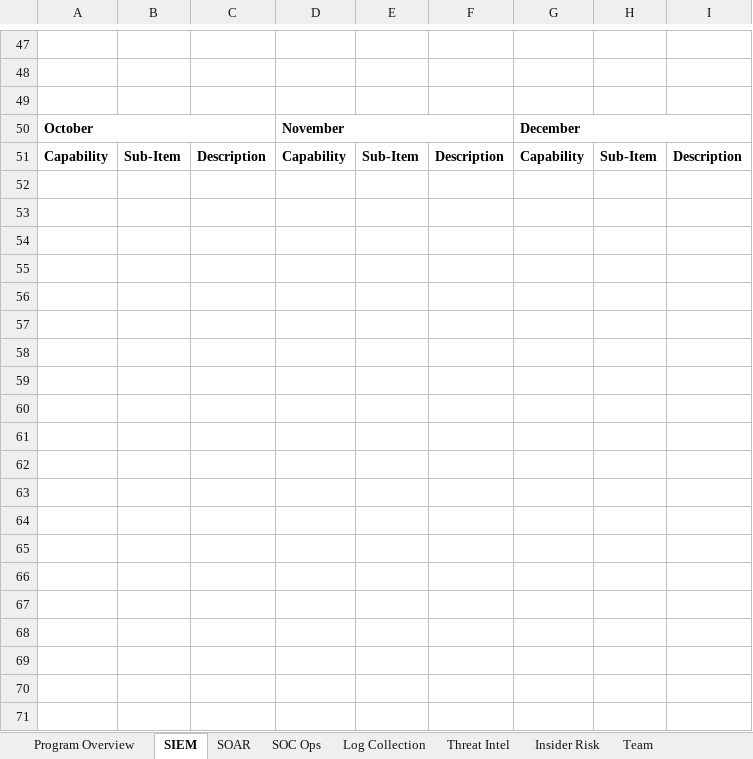
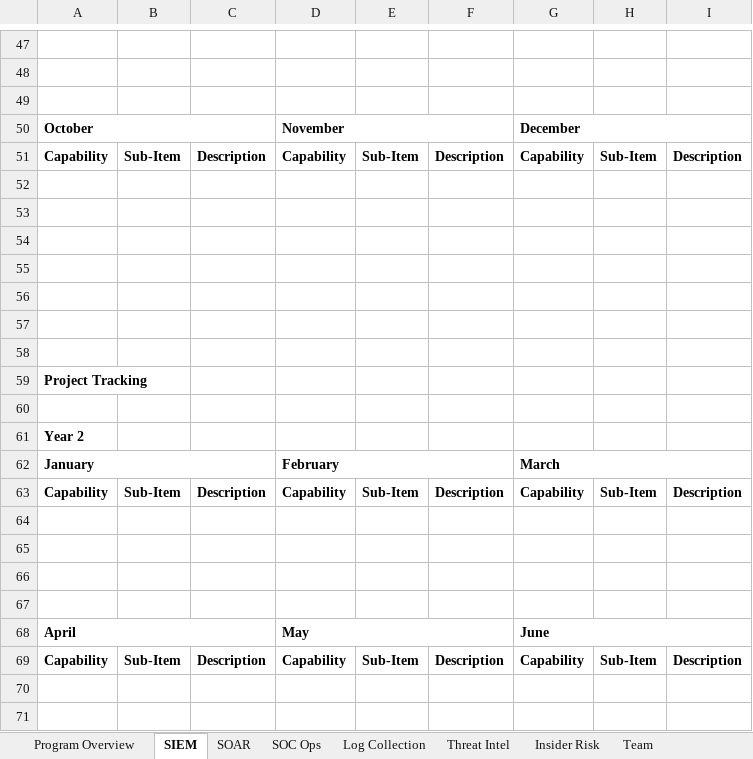
Before and after one commit to matt-snyder-stuff/Security-Maturity-Tracking, an Excel workbook: Security Program Tracking Template.xlsx, sheet SIEM, drawn as a sheet; only a part is shown, gaps mark what is left out; values as stored, in another font and other column widths than the file's, no borders; the diff covers the shown part only; the diff names each change by its address in the sheet, - before the commit and + after, or states it on an @@ line.

Commit message:
Update Security Program Tracking Template.xlsx

```diff
--- a/Security Program Tracking Template.xlsx (sheet SIEM)
+++ b/Security Program Tracking Template.xlsx (sheet SIEM)
+row 52: (empty)
+row 53: (empty)
+row 54: (empty)
+row 55: (empty)
+row 56: (empty)
+row 57: (empty)
+row 58: (empty)
+row 59: Project Tracking
+row 60: (empty)
+row 61: Year 2
+row 62: January |  |  | February |  |  | March
+row 63: Capability | Sub-Item | Description | Capability | Sub-Item | Description | Capability | Sub-Item | Description
+row 64: (empty)
+row 65: (empty)
+row 66: (empty)
+row 67: (empty)
+row 68: April |  |  | May |  |  | June
+row 69: Capability | Sub-Item | Description | Capability | Sub-Item | Description | Capability | Sub-Item | Description
+row 70: (empty)
+row 71: (empty)
```
Also changed, not shown: 40 added rows elsewhere in this sheet.
